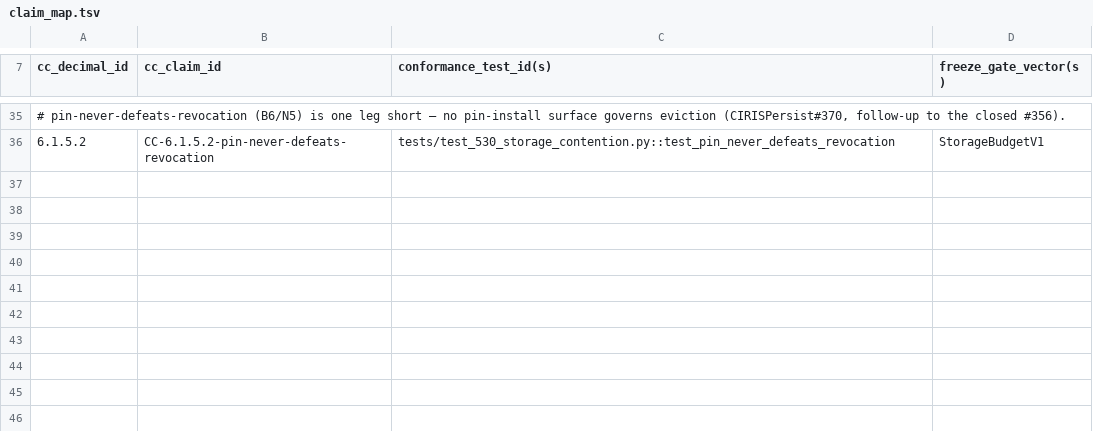
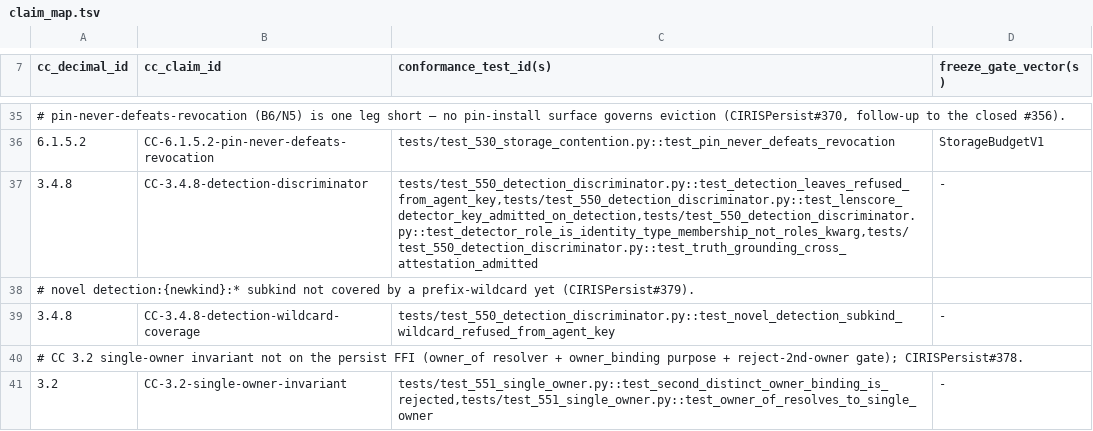
Before and after one commit to CIRISAI/CIRISConformance, a TSV file: evidence/claim_map.tsv, drawn as a sheet; only a part is shown, gaps mark what is left out; the diff names each change by its address in the sheet, - before the commit and + after, or states it on an @@ line.

```diff
--- a/evidence/claim_map.tsv
+++ b/evidence/claim_map.tsv
+row 37: 3.4.8 | CC-3.4.8-detection-discriminator | tests/test_550_detection_discriminator.py::test_detection_leaves_refused_from_agent_key,tests/test_550_detection_discriminator.py::test_lenscore_detector_key_admitted_on_detection,tests/test_550_detection_discriminator.py::test_detector_role_is_identity_type_membership_not_roles_kwarg,tests/test_550_detection_discriminator.py::test_truth_grounding_cross_attestation_admitted | -
+row 38: # novel detection:{newkind}:* subkind not covered by a prefix-wildcard yet (CIRISPersist#379).
+row 39: 3.4.8 | CC-3.4.8-detection-wildcard-coverage | tests/test_550_detection_discriminator.py::test_novel_detection_subkind_wildcard_refused_from_agent_key | -
+row 40: # CC 3.2 single-owner invariant not on the persist FFI (owner_of resolver + owner_binding purpose + reject-2nd-owner gate); CIRISPersist#378.
+row 41: 3.2 | CC-3.2-single-owner-invariant | tests/test_551_single_owner.py::test_second_distinct_owner_binding_is_rejected,tests/test_551_single_owner.py::test_owner_of_resolves_to_single_owner | -
```
Also changed, not shown: evidence/cc_tests.tsv, 15 other files.
